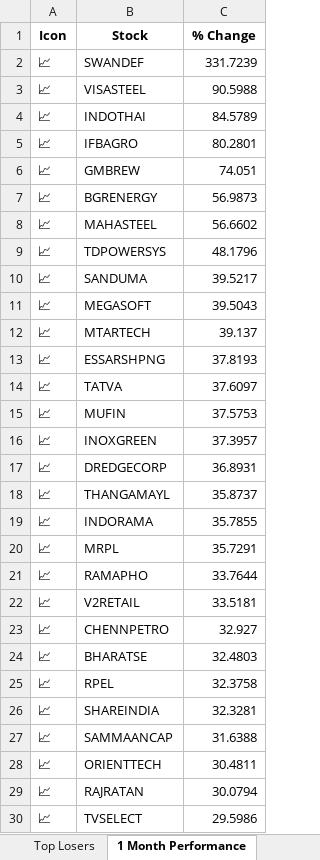
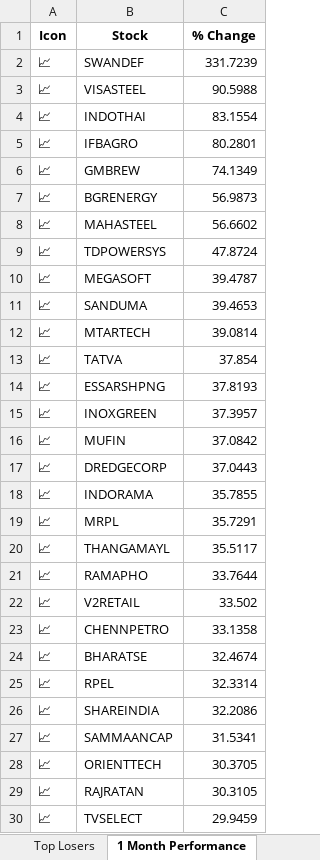
Before and after one commit to twyvernss/market-health-data, an Excel workbook: market_health_data.xlsx, sheet 1 Month Performance, drawn as a sheet; only a part is shown; values as stored, in another font and other column widths than the file's, no borders; removed rows and columns are numbered as before the commit, all else as after; the diff covers the shown part only; the diff names each change by its address in the sheet, - before the commit and + after, or states it on an @@ line.

```diff
--- a/market_health_data.xlsx (sheet 1 Month Performance)
+++ b/market_health_data.xlsx (sheet 1 Month Performance)
-C4 (% Change): 84.5789
+C4 (% Change): 83.1554
-C6 (% Change): 74.051
+C6 (% Change): 74.1349
-C9 (% Change): 48.1796
+C9 (% Change): 47.8724
-row 10: 📈 | SANDUMA | 39.5217
-C10 (% Change): 39.5043
+C10 (% Change): 39.4787
+row 11: 📈 | SANDUMA | 39.4653
-C12 (% Change): 39.137
+C12 (% Change): 39.0814
+row 13: 📈 | TATVA | 37.854
-row 14: 📈 | TATVA | 37.6097
-row 15: 📈 | MUFIN | 37.5753
+row 16: 📈 | MUFIN | 37.0842
-C17 (% Change): 36.8931
+C17 (% Change): 37.0443
-row 18: 📈 | THANGAMAYL | 35.8737
+row 20: 📈 | THANGAMAYL | 35.5117
-C22 (% Change): 33.5181
+C22 (% Change): 33.502
-C23 (% Change): 32.927
+C23 (% Change): 33.1358
-C24 (% Change): 32.4803
+C24 (% Change): 32.4674
-C25 (% Change): 32.3758
+C25 (% Change): 32.3314
-C26 (% Change): 32.3281
+C26 (% Change): 32.2086
-C27 (% Change): 31.6388
+C27 (% Change): 31.5341
-C28 (% Change): 30.4811
+C28 (% Change): 30.3705
-C29 (% Change): 30.0794
+C29 (% Change): 30.3105
-C30 (% Change): 29.5986
+C30 (% Change): 29.9459
```
Also changed, not shown: 6 added rows, 6 removed rows and 22 edited cells elsewhere in this sheet, sheet Industry Analysis, sheet Top Losers, sheet Top Gainers, sheet 2 Week Return, sheet 1 Year Return, sheet Stock List, 2 more sheets.
